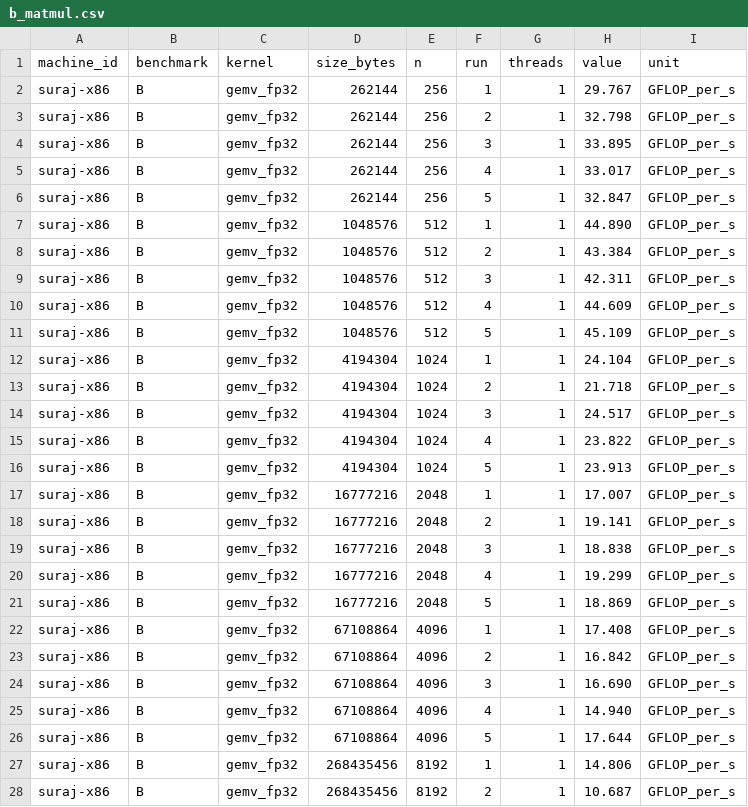
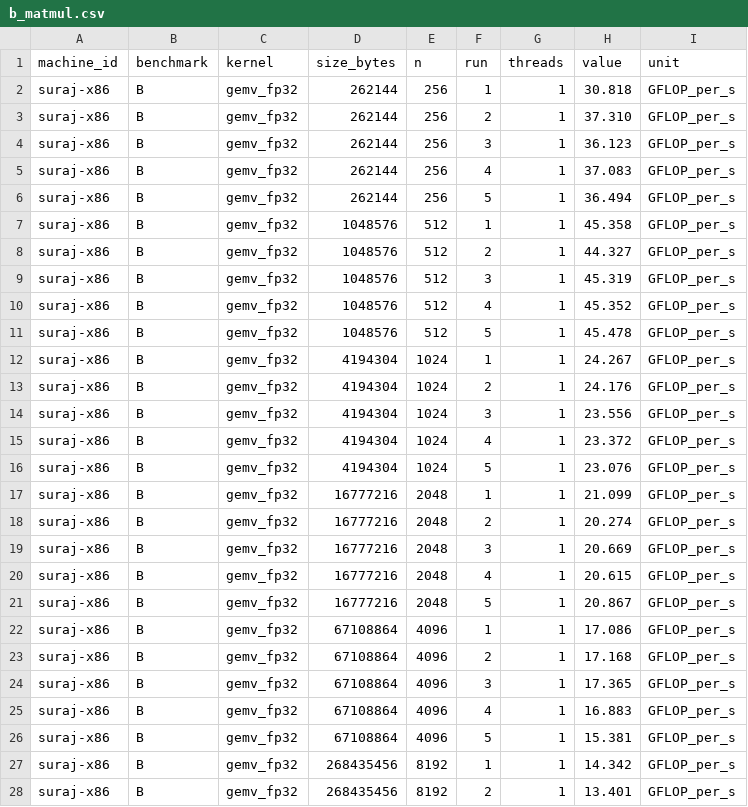
Before and after one commit to Suraj-Sedai/memwall, a CSV file: data/raw/suraj-x86/b_matmul.csv, drawn as a sheet; only a part is shown; the diff covers the shown part only.

```diff
--- a/data/raw/suraj-x86/b_matmul.csv
+++ b/data/raw/suraj-x86/b_matmul.csv
@@ -1,28 +1,28 @@
 machine_id,benchmark,kernel,size_bytes,n,run,threads,value,unit
-suraj-x86,B,gemv_fp32,262144,256,1,1,29.767,GFLOP_per_s
-suraj-x86,B,gemv_fp32,262144,256,2,1,32.798,GFLOP_per_s
-suraj-x86,B,gemv_fp32,262144,256,3,1,33.895,GFLOP_per_s
-suraj-x86,B,gemv_fp32,262144,256,4,1,33.017,GFLOP_per_s
-suraj-x86,B,gemv_fp32,262144,256,5,1,32.847,GFLOP_per_s
-suraj-x86,B,gemv_fp32,1048576,512,1,1,44.890,GFLOP_per_s
-suraj-x86,B,gemv_fp32,1048576,512,2,1,43.384,GFLOP_per_s
-suraj-x86,B,gemv_fp32,1048576,512,3,1,42.311,GFLOP_per_s
-suraj-x86,B,gemv_fp32,1048576,512,4,1,44.609,GFLOP_per_s
-suraj-x86,B,gemv_fp32,1048576,512,5,1,45.109,GFLOP_per_s
-suraj-x86,B,gemv_fp32,4194304,1024,1,1,24.104,GFLOP_per_s
-suraj-x86,B,gemv_fp32,4194304,1024,2,1,21.718,GFLOP_per_s
-suraj-x86,B,gemv_fp32,4194304,1024,3,1,24.517,GFLOP_per_s
-suraj-x86,B,gemv_fp32,4194304,1024,4,1,23.822,GFLOP_per_s
-suraj-x86,B,gemv_fp32,4194304,1024,5,1,23.913,GFLOP_per_s
-suraj-x86,B,gemv_fp32,16777216,2048,1,1,17.007,GFLOP_per_s
-suraj-x86,B,gemv_fp32,16777216,2048,2,1,19.141,GFLOP_per_s
-suraj-x86,B,gemv_fp32,16777216,2048,3,1,18.838,GFLOP_per_s
-suraj-x86,B,gemv_fp32,16777216,2048,4,1,19.299,GFLOP_per_s
-suraj-x86,B,gemv_fp32,16777216,2048,5,1,18.869,GFLOP_per_s
-suraj-x86,B,gemv_fp32,67108864,4096,1,1,17.408,GFLOP_per_s
-suraj-x86,B,gemv_fp32,67108864,4096,2,1,16.842,GFLOP_per_s
-suraj-x86,B,gemv_fp32,67108864,4096,3,1,16.690,GFLOP_per_s
-suraj-x86,B,gemv_fp32,67108864,4096,4,1,14.940,GFLOP_per_s
-suraj-x86,B,gemv_fp32,67108864,4096,5,1,17.644,GFLOP_per_s
-suraj-x86,B,gemv_fp32,268435456,8192,1,1,14.806,GFLOP_per_s
-suraj-x86,B,gemv_fp32,268435456,8192,2,1,10.687,GFLOP_per_s
+suraj-x86,B,gemv_fp32,262144,256,1,1,30.818,GFLOP_per_s
+suraj-x86,B,gemv_fp32,262144,256,2,1,37.310,GFLOP_per_s
+suraj-x86,B,gemv_fp32,262144,256,3,1,36.123,GFLOP_per_s
+suraj-x86,B,gemv_fp32,262144,256,4,1,37.083,GFLOP_per_s
+suraj-x86,B,gemv_fp32,262144,256,5,1,36.494,GFLOP_per_s
+suraj-x86,B,gemv_fp32,1048576,512,1,1,45.358,GFLOP_per_s
+suraj-x86,B,gemv_fp32,1048576,512,2,1,44.327,GFLOP_per_s
+suraj-x86,B,gemv_fp32,1048576,512,3,1,45.319,GFLOP_per_s
+suraj-x86,B,gemv_fp32,1048576,512,4,1,45.352,GFLOP_per_s
+suraj-x86,B,gemv_fp32,1048576,512,5,1,45.478,GFLOP_per_s
+suraj-x86,B,gemv_fp32,4194304,1024,1,1,24.267,GFLOP_per_s
+suraj-x86,B,gemv_fp32,4194304,1024,2,1,24.176,GFLOP_per_s
+suraj-x86,B,gemv_fp32,4194304,1024,3,1,23.556,GFLOP_per_s
+suraj-x86,B,gemv_fp32,4194304,1024,4,1,23.372,GFLOP_per_s
+suraj-x86,B,gemv_fp32,4194304,1024,5,1,23.076,GFLOP_per_s
+suraj-x86,B,gemv_fp32,16777216,2048,1,1,21.099,GFLOP_per_s
+suraj-x86,B,gemv_fp32,16777216,2048,2,1,20.274,GFLOP_per_s
+suraj-x86,B,gemv_fp32,16777216,2048,3,1,20.669,GFLOP_per_s
+suraj-x86,B,gemv_fp32,16777216,2048,4,1,20.615,GFLOP_per_s
+suraj-x86,B,gemv_fp32,16777216,2048,5,1,20.867,GFLOP_per_s
+suraj-x86,B,gemv_fp32,67108864,4096,1,1,17.086,GFLOP_per_s
+suraj-x86,B,gemv_fp32,67108864,4096,2,1,17.168,GFLOP_per_s
+suraj-x86,B,gemv_fp32,67108864,4096,3,1,17.365,GFLOP_per_s
+suraj-x86,B,gemv_fp32,67108864,4096,4,1,16.883,GFLOP_per_s
+suraj-x86,B,gemv_fp32,67108864,4096,5,1,15.381,GFLOP_per_s
+suraj-x86,B,gemv_fp32,268435456,8192,1,1,14.342,GFLOP_per_s
+suraj-x86,B,gemv_fp32,268435456,8192,2,1,13.401,GFLOP_per_s
```
Also changed, not shown: 5 added rows and 28 edited cells elsewhere in this file, data/raw/suraj-x86/a1_latency.csv, data/raw/suraj-x86/a1_latency_repeat.csv, 8 other files.
